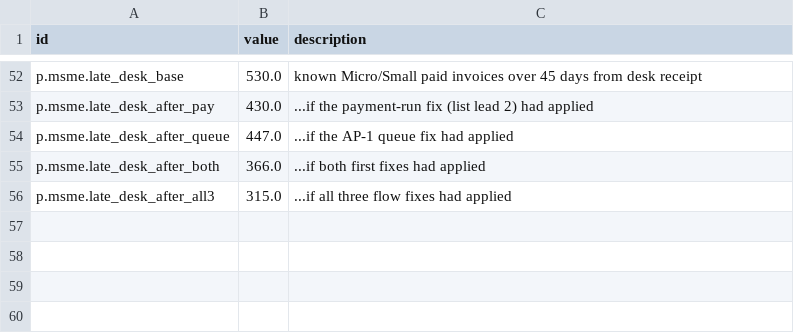
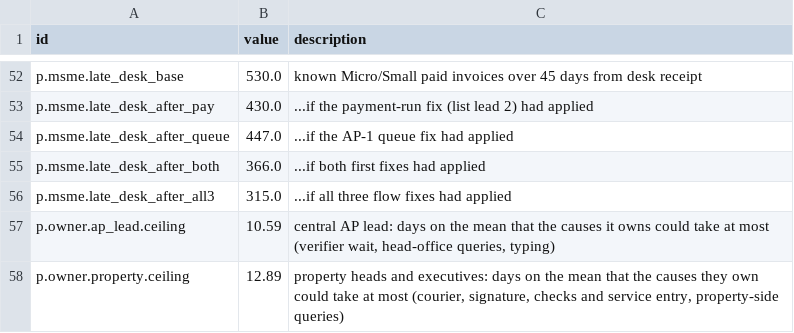
Before and after one commit to zee10524/midbencher, a CSV file: analysis/out/figures_problem.csv, drawn as a sheet; only a part is shown, gaps mark what is left out.

```diff
--- a/analysis/out/figures_problem.csv
+++ b/analysis/out/figures_problem.csv
@@ -56 +56,3 @@ p.msme.late_desk_after_both,366.0,...if both first fixes had applied
 p.msme.late_desk_after_all3,315.0,...if all three flow fixes had applied
+p.owner.ap_lead.ceiling,10.59,"central AP lead: days on the mean that the causes it owns could take at most (verifier wait, head-office queries, typing)"
+p.owner.property.ceiling,12.89,"property heads and executives: days on the mean that the causes they own could take at most (courier, signature, checks and service entry, property-side queries)"
```
Also changed, not shown: analysis/out/figures_comparison.csv, analysis/out/figures_design.csv, 11 other files.
